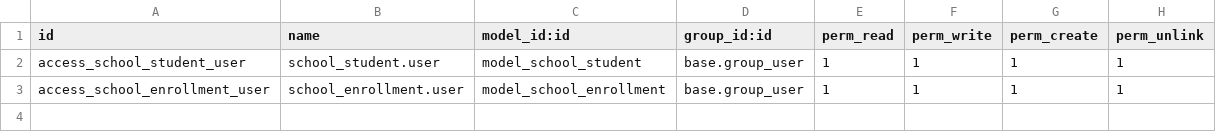
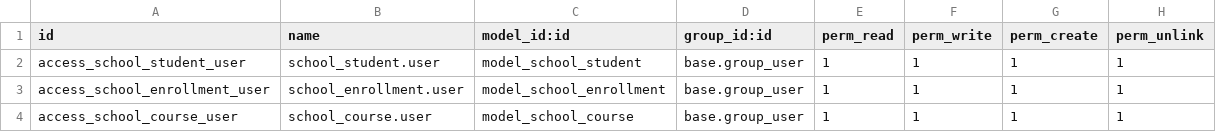
Before and after one commit to IbrahemIsbieh/project-2, a CSV file: security/ir.model.access.csv, drawn as a sheet; the diff names each change by its address in the sheet, - before the commit and + after, or states it on an @@ line.

Commit message:
Add course-view & APD ENrollment_view

```diff
--- a/security/ir.model.access.csv
+++ b/security/ir.model.access.csv
+row 4: access_school_course_user | school_course.user | model_school_course | base.group_user | 1 | 1 | 1 | 1
```
Also changed, not shown: 6 other files.
